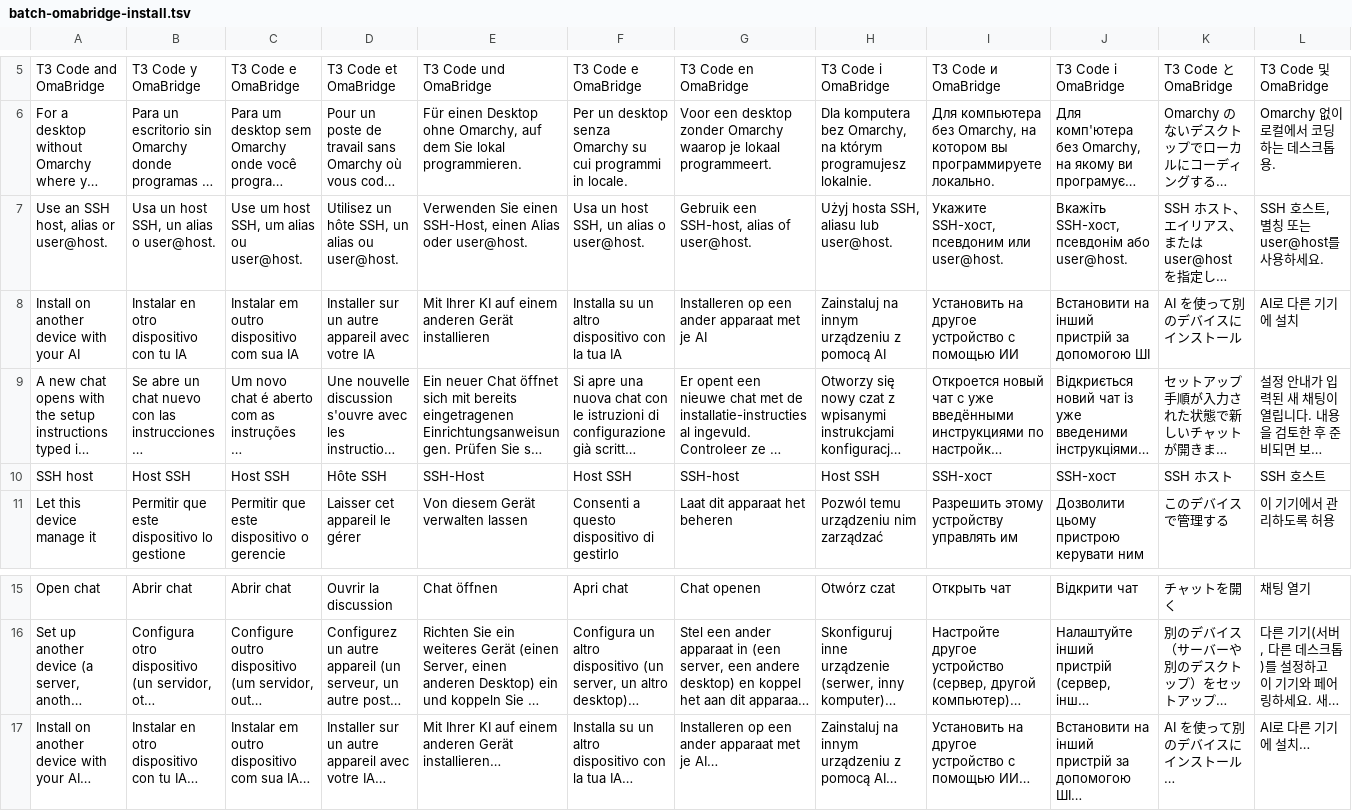
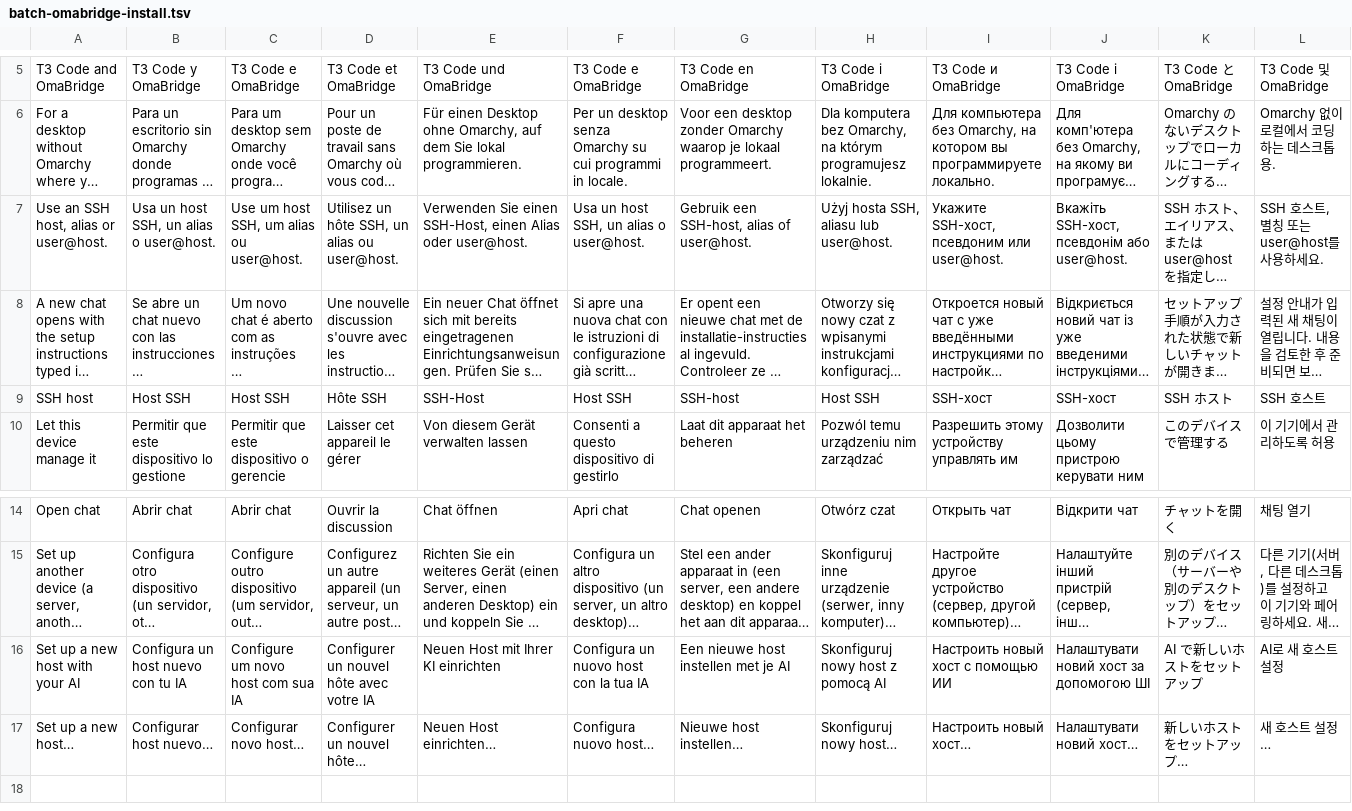
Before and after one commit to avillagran/omarchy-t3-code, a TSV file: translations/batch-omabridge-install.tsv, drawn as a sheet; only a part is shown, gaps mark what is left out; long unchanged cells end in …; removed rows and columns are numbered as before the commit, all else as after; rows hold the shown columns only; the diff names each change by its address in the sheet, - before the commit and + after, or states it on an @@ line.

Commit message:
Compact the OmaBridge preferences and make setting up a new host visible
Status and actions share a row in each card, buttons and headings use
the compact preference sizes, and the page drops its own title inside
the OmaBridge section. Setting up a new host gets its own row with a
select for where the chat opens. Preferences can be opened on a page
over IPC.

```diff
--- a/translations/batch-omabridge-install.tsv
+++ b/translations/batch-omabridge-install.tsv
-row 8: Install on another device with your AI | Instalar en otro dispositivo con tu IA | Instalar em outro dispositivo com sua IA | Installer sur un autre appareil avec votre IA | Mit Ihrer KI auf einem anderen Gerät installieren | Installa su un altro dispositivo con la tua IA | Installeren op een ander apparaat met je AI | Zainstaluj na innym urządzeniu z pomocą AI | Установить на другое устройство с помощью ИИ | Встановити на інший пристрій за допомогою ШІ | AI を使って別のデバイスにインストール | AI로 다른 기기에 설치
-row 17: Install on another device with your AI… | Instalar en otro dispositivo con tu IA… | Instalar em outro dispositivo com sua IA… | Installer sur un autre appareil avec votre IA… | Mit Ihrer KI auf einem anderen Gerät installieren… | Installa su un altro dispositivo con la tua IA… | Installeren op een ander apparaat met je AI… | Zainstaluj na innym urządzeniu z pomocą AI… | Установить на другое устройство с помощью ИИ… | Встановити на інший пристрій за допомогою ШІ… | AI を使って別のデバイスにインストール… | AI로 다른 기기에 설치…
+row 16: Set up a new host with your AI | Configura un host nuevo con tu IA | Configure um novo host com sua IA | Configurer un nouvel hôte avec votre IA | Neuen Host mit Ihrer KI einrichten | Configura un nuovo host con la tua IA | Een nieuwe host instellen met je AI | Skonfiguruj nowy host z pomocą AI | Настроить новый хост с помощью ИИ | Налаштувати новий хост за допомогою ШІ | AI で新しいホストをセットアップ | AI로 새 호스트 설정
+row 17: Set up a new host… | Configurar host nuevo… | Configurar novo host… | Configurer un nouvel hôte… | Neuen Host einrichten… | Configura nuovo host… | Nieuwe host instellen… | Skonfiguruj nowy host… | Настроить новый хост… | Налаштувати новий хост… | 新しいホストをセットアップ… | 새 호스트 설정…
```
Also changed, not shown: 6 other files.
